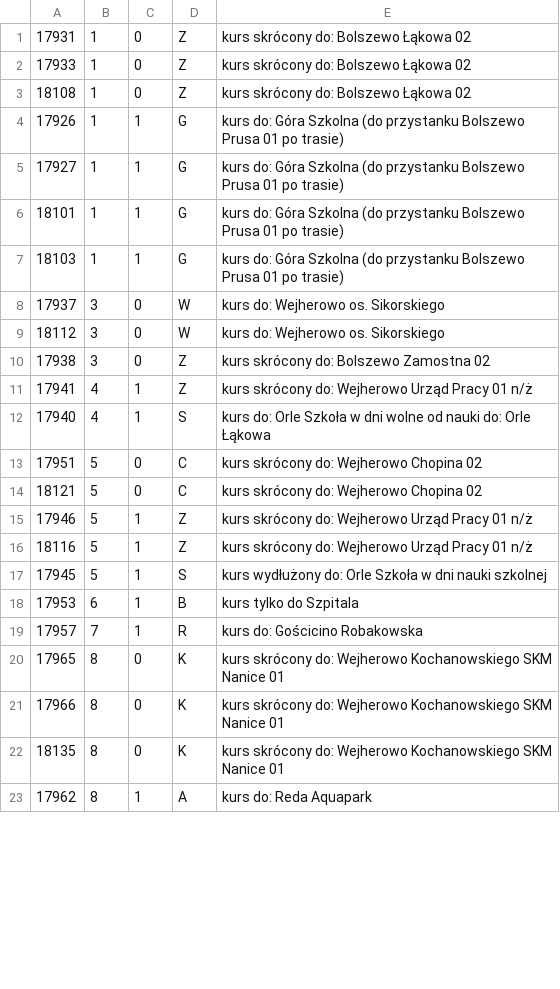
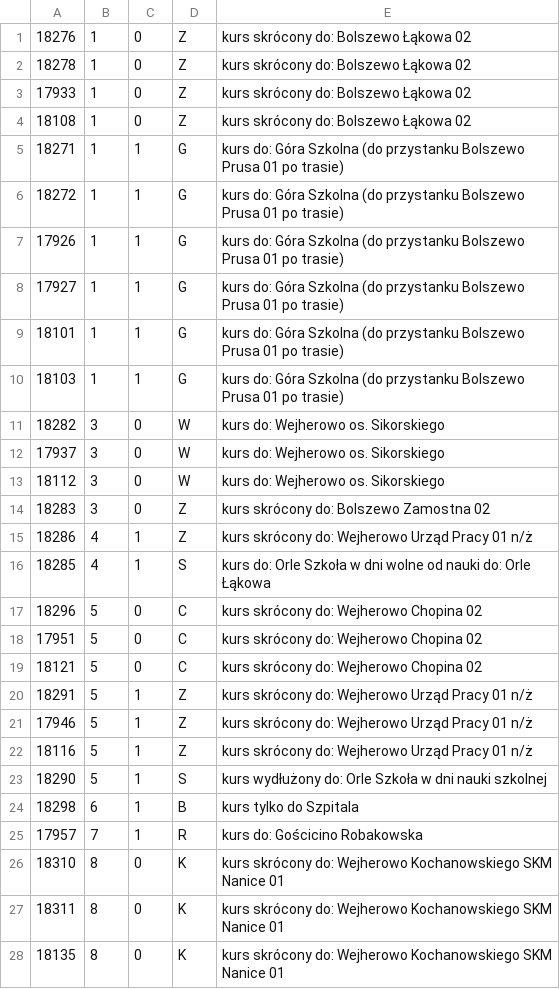
Before and after one commit to damiansikora85/BusSchedule, a CSV file: gtfs/trip_description.csv, drawn as a sheet; only a part is shown; the shorter side is filled out with more unchanged rows; the diff covers the shown part only.

```diff
--- a/gtfs/trip_description.csv
+++ b/gtfs/trip_description.csv
@@ -1,4 +1,7 @@
-17931,1,0,Z,kurs skrócony do: Bolszewo Łąkowa 02
+18276,1,0,Z,kurs skrócony do: Bolszewo Łąkowa 02
+18278,1,0,Z,kurs skrócony do: Bolszewo Łąkowa 02
 17933,1,0,Z,kurs skrócony do: Bolszewo Łąkowa 02
 18108,1,0,Z,kurs skrócony do: Bolszewo Łąkowa 02
+18271,1,1,G,kurs do: Góra Szkolna (do przystanku Bolszewo Prusa 01 po trasie)
+18272,1,1,G,kurs do: Góra Szkolna (do przystanku Bolszewo Prusa 01 po trasie)
 17926,1,1,G,kurs do: Góra Szkolna (do przystanku Bolszewo Prusa 01 po trasie)
@@ -7,16 +10,19 @@
 18103,1,1,G,kurs do: Góra Szkolna (do przystanku Bolszewo Prusa 01 po trasie)
+18282,3,0,W,kurs do: Wejherowo os. Sikorskiego
 17937,3,0,W,kurs do: Wejherowo os. Sikorskiego
 18112,3,0,W,kurs do: Wejherowo os. Sikorskiego
-17938,3,0,Z,kurs skrócony do: Bolszewo Zamostna 02
-17941,4,1,Z,kurs skrócony do: Wejherowo Urząd Pracy 01 n/ż
-17940,4,1,S,kurs do: Orle Szkoła w dni wolne od nauki do: Orle Łąkowa
+18283,3,0,Z,kurs skrócony do: Bolszewo Zamostna 02
+18286,4,1,Z,kurs skrócony do: Wejherowo Urząd Pracy 01 n/ż
+18285,4,1,S,kurs do: Orle Szkoła w dni wolne od nauki do: Orle Łąkowa
+18296,5,0,C,kurs skrócony do: Wejherowo Chopina 02
 17951,5,0,C,kurs skrócony do: Wejherowo Chopina 02
 18121,5,0,C,kurs skrócony do: Wejherowo Chopina 02
+18291,5,1,Z,kurs skrócony do: Wejherowo Urząd Pracy 01 n/ż
 17946,5,1,Z,kurs skrócony do: Wejherowo Urząd Pracy 01 n/ż
 18116,5,1,Z,kurs skrócony do: Wejherowo Urząd Pracy 01 n/ż
-17945,5,1,S,kurs wydłużony do: Orle Szkoła w dni nauki szkolnej
-17953,6,1,B,kurs tylko do Szpitala
+18290,5,1,S,kurs wydłużony do: Orle Szkoła w dni nauki szkolnej
+18298,6,1,B,kurs tylko do Szpitala
 17957,7,1,R,kurs do: Gościcino Robakowska
-17965,8,0,K,kurs skrócony do: Wejherowo Kochanowskiego SKM Nanice 01
-17966,8,0,K,kurs skrócony do: Wejherowo Kochanowskiego SKM Nanice 01
+18310,8,0,K,kurs skrócony do: Wejherowo Kochanowskiego SKM Nanice 01
+18311,8,0,K,kurs skrócony do: Wejherowo Kochanowskiego SKM Nanice 01
 18135,8,0,K,kurs skrócony do: Wejherowo Kochanowskiego SKM Nanice 01
```
Also changed, not shown: 14 added rows, 2 removed rows, 1 moved row and 3 edited cells elsewhere in this file, 12 other files.
